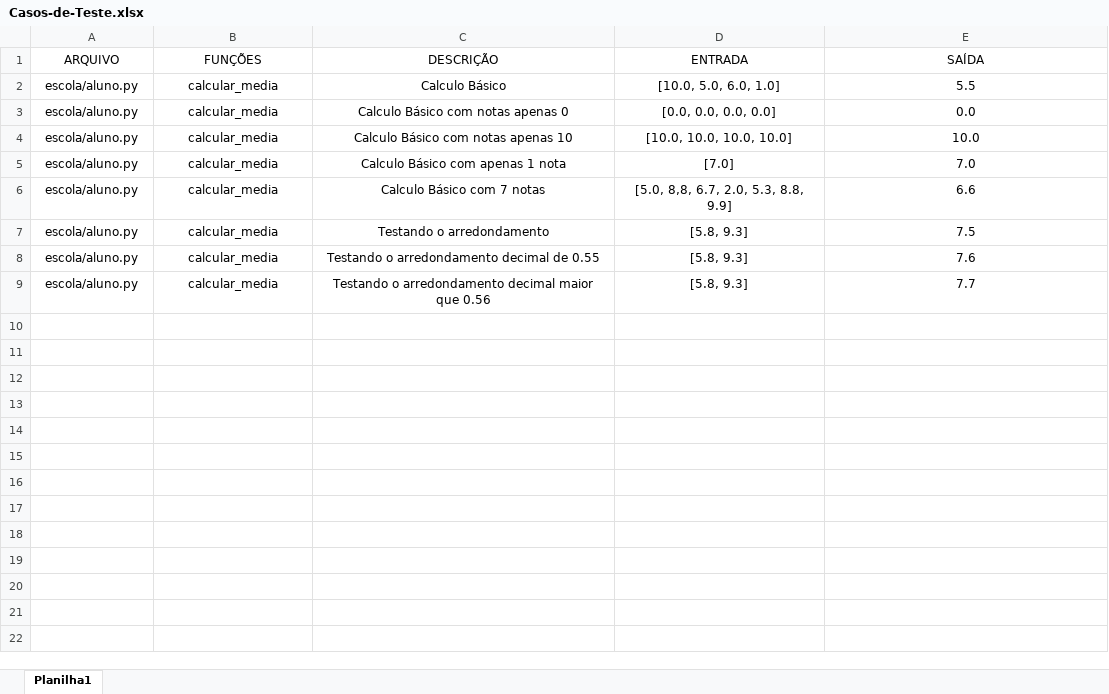
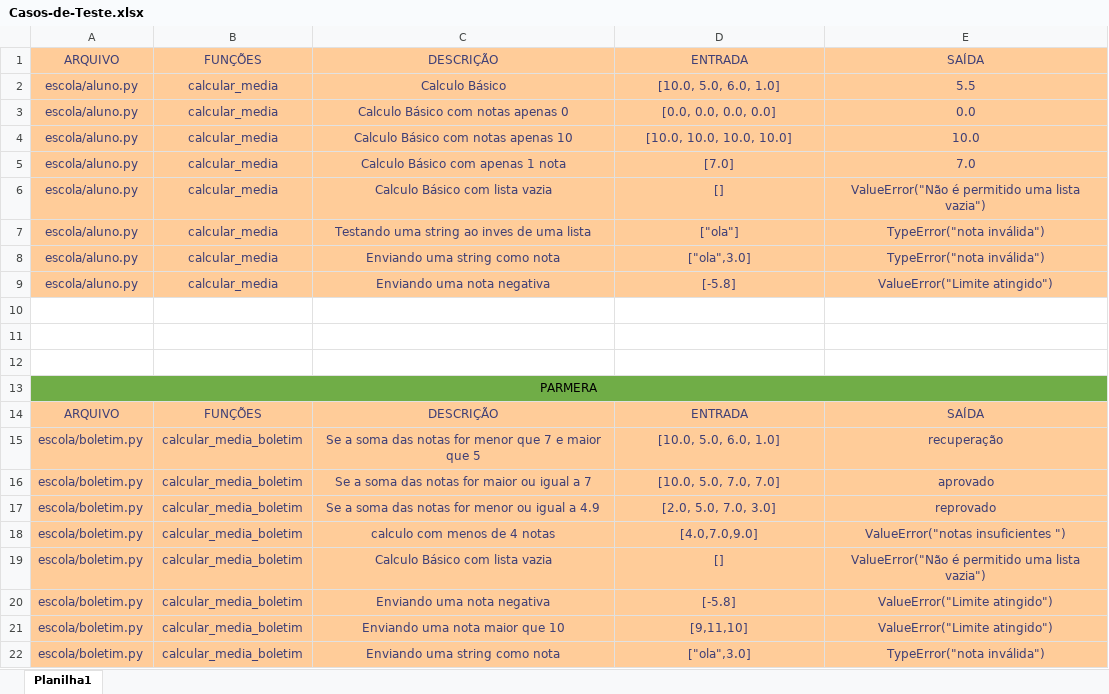
Before and after one commit to MiguelLuiss/escola_testepy, an Excel workbook: Casos-de-Teste.xlsx, sheet Planilha1, drawn as a sheet; values as stored, in another font and other column widths than the file's, no borders; the diff names each change by its address in the sheet, - before the commit and + after, or states it on an @@ line.

Commit message:
fiz as validações de acordo com a planilha do excel, 100% de exito

```diff
--- a/Casos-de-Teste.xlsx (sheet Planilha1)
+++ b/Casos-de-Teste.xlsx (sheet Planilha1)
@@ A1:E9 fill: none → #FFCC99, text colour: black → #3F3F76 @@
-C6: Calculo Básico com 7 notas
+C6: Calculo Básico com lista vazia
-D6: [5.0, 8,8, 6.7, 2.0, 5.3, 8.8, 9.9]
+D6: []
-E6: 6.6
+E6: ValueError("Não é permitido uma lista vazia")
-C7: Testando o arredondamento
+C7: Testando uma string ao inves de uma lista
-D7: [5.8, 9.3]
+D7: ["ola"]
-E7: 7.5
+E7: TypeError("nota inválida")
-C8: Testando o arredondamento decimal de 0.55
+C8: Enviando uma string como nota
-D8: [5.8, 9.3]
+D8: ["ola",3.0]
-E8: 7.6
+E8: TypeError("nota inválida")
-C9: Testando o arredondamento decimal maior que 0.56
+C9: Enviando uma nota negativa
-D9: [5.8, 9.3]
+D9: [-5.8]
-E9: 7.7
+E9: ValueError("Limite atingido")
+row 10: (empty)
+row 11: (empty)
+row 12: (empty)
+row 13: PARMERA
+row 14: ARQUIVO | FUNÇÕES | DESCRIÇÃO | ENTRADA | SAÍDA
+row 15: escola/boletim.py | calcular_media_boletim | Se a soma das notas for menor que 7 e maior que 5 | [10.0, 5.0, 6.0, 1.0] | recuperação
+row 16: escola/boletim.py | calcular_media_boletim | Se a soma das notas for maior ou igual a 7 | [10.0, 5.0, 7.0, 7.0] | aprovado
+row 17: escola/boletim.py | calcular_media_boletim | Se a soma das notas for menor ou igual a 4.9 | [2.0, 5.0, 7.0, 3.0] | reprovado
+row 18: escola/boletim.py | calcular_media_boletim | calculo com menos de 4 notas | [4.0,7.0,9.0] | ValueError("notas insuficientes ")
+row 19: escola/boletim.py | calcular_media_boletim | Calculo Básico com lista vazia | [] | ValueError("Não é permitido uma lista vazia")
+row 20: escola/boletim.py | calcular_media_boletim | Enviando uma nota negativa | [-5.8] | ValueError("Limite atingido")
+row 21: escola/boletim.py | calcular_media_boletim | Enviando uma nota maior que 10 | [9,11,10] | ValueError("Limite atingido")
+row 22: escola/boletim.py | calcular_media_boletim | Enviando uma string como nota | ["ola",3.0] | TypeError("nota inválida")
```
Also changed, not shown: 3 other files.
